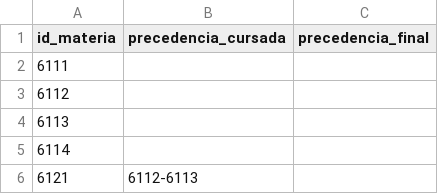
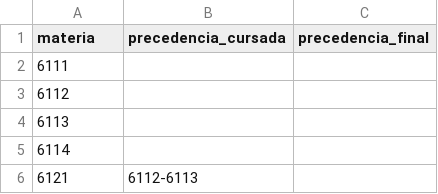
Before and after one commit to FranN914/TrayectoriaAcademica, a CSV file: DataSource/plan_2022_precedencia.csv, drawn as a sheet; only a part is shown.

```diff
--- a/DataSource/plan_2022_precedencia.csv
+++ b/DataSource/plan_2022_precedencia.csv
@@ -1,2 +1,2 @@
-id_materia|precedencia_cursada|precedencia_final
+materia|precedencia_cursada|precedencia_final
 6111||
```
Also changed, not shown: DataSource/equivalencias.csv, DataSource/etiquetas.csv, 7 other files.
